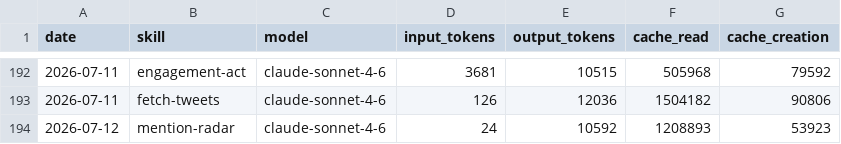
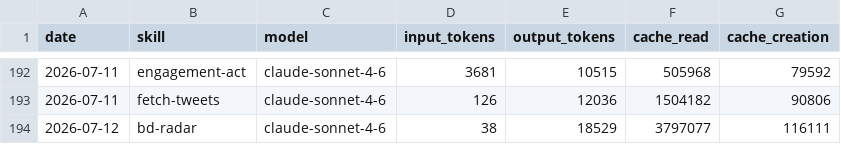
Before and after one commit to aaronjmars/aeon-bd, a CSV file: memory/token-usage.csv, drawn as a sheet; only a part is shown, gaps mark what is left out.

Commit message:
chore(bd-radar): auto-commit 2026-07-12

```diff
--- a/memory/token-usage.csv
+++ b/memory/token-usage.csv
@@ -193,2 +193,2 @@ date,skill,model,input_tokens,output_tokens,cache_read,cache_creation
 2026-07-11,fetch-tweets,claude-sonnet-4-6,126,12036,1504182,90806
-2026-07-12,mention-radar,claude-sonnet-4-6,24,10592,1208893,53923
+2026-07-12,bd-radar,claude-sonnet-4-6,38,18529,3797077,116111
```
Also changed, not shown: 4 other files.
